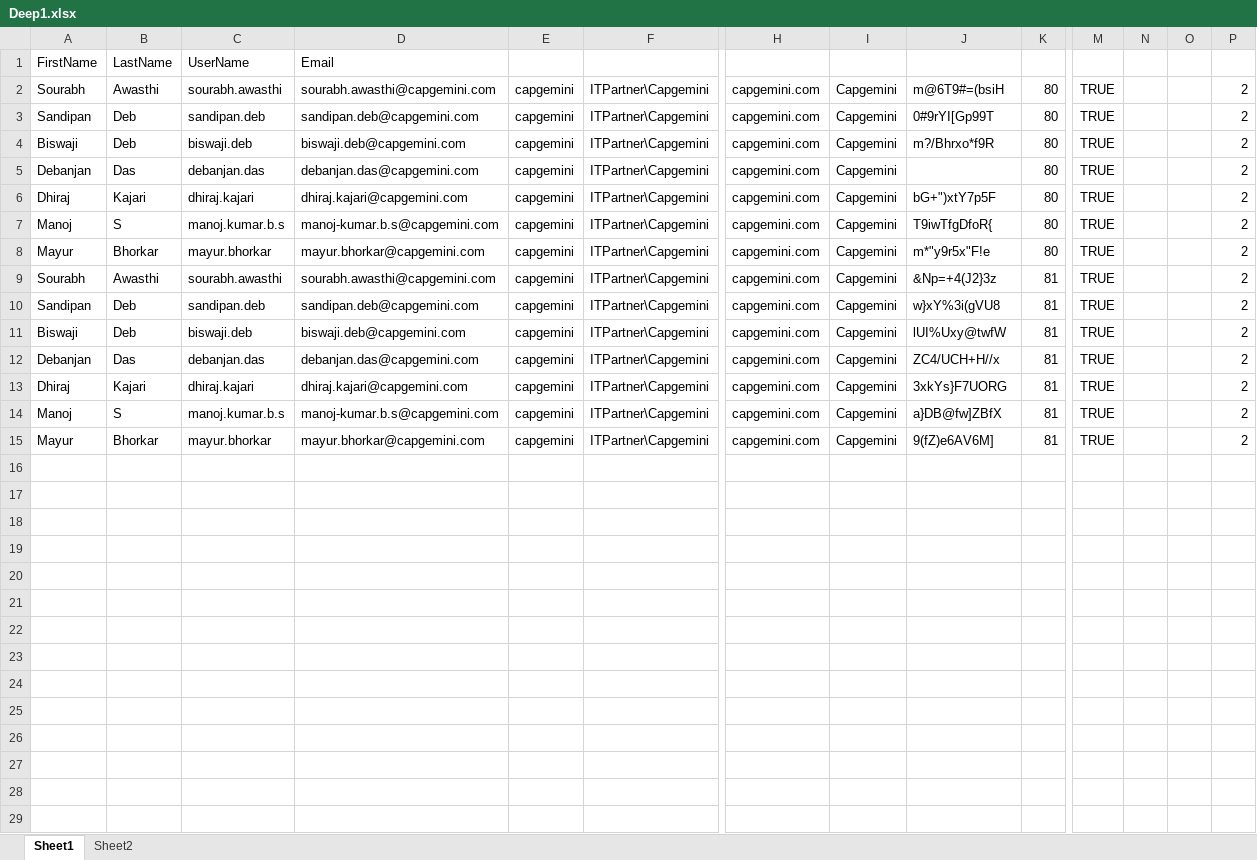
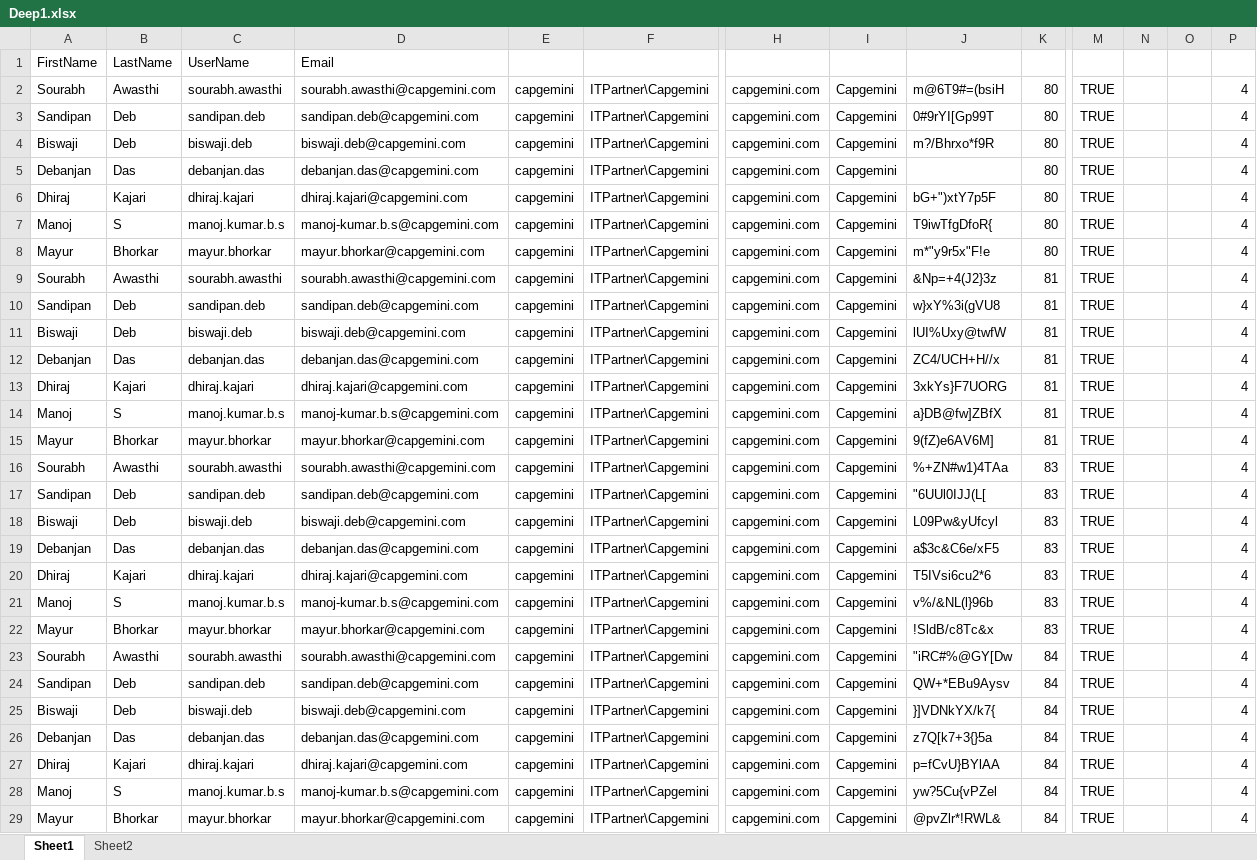
Before and after one commit to kishaa/SharedScripting, an Excel workbook: Deep1.xlsx, sheet Sheet1, drawn as a sheet; only a part is shown, gaps mark what is left out; values as stored, in another font and other column widths than the file's, no borders; rows hold the shown columns only; the diff names each change by its address in the sheet, - before the commit and + after, or states it on an @@ line.

Commit message:
email sent on 07022020

```diff
--- a/Deep1.xlsx (sheet Sheet1)
+++ b/Deep1.xlsx (sheet Sheet1)
-P2:P15: 2
+P2:P15: 4
+row 16: Sourabh | Awasthi | sourabh.awasthi | sourabh.awasthi@capgemini.com | capgemini | ITPartner\Capgemini | capgemini.com | Capgemini | %+ZN#w1)4TAa | 83 | TRUE |  |  | 4
+row 17: Sandipan | Deb | sandipan.deb | sandipan.deb@capgemini.com | capgemini | ITPartner\Capgemini | capgemini.com | Capgemini | "6UUl0IJJ(L[ | 83 | TRUE |  |  | 4
+row 18: Biswaji | Deb | biswaji.deb | biswaji.deb@capgemini.com | capgemini | ITPartner\Capgemini | capgemini.com | Capgemini | L09Pw&yUfcyl | 83 | TRUE |  |  | 4
+row 19: Debanjan | Das | debanjan.das | debanjan.das@capgemini.com | capgemini | ITPartner\Capgemini | capgemini.com | Capgemini | a$3c&C6e/xF5 | 83 | TRUE |  |  | 4
+row 20: Dhiraj | Kajari | dhiraj.kajari | dhiraj.kajari@capgemini.com | capgemini | ITPartner\Capgemini | capgemini.com | Capgemini | T5IVsi6cu2*6 | 83 | TRUE |  |  | 4
+row 21: Manoj | S | manoj.kumar.b.s | manoj-kumar.b.s@capgemini.com | capgemini | ITPartner\Capgemini | capgemini.com | Capgemini | v%/&NL(l}96b | 83 | TRUE |  |  | 4
+row 22: Mayur | Bhorkar | mayur.bhorkar | mayur.bhorkar@capgemini.com | capgemini | ITPartner\Capgemini | capgemini.com | Capgemini | !SldB/c8Tc&x | 83 | TRUE |  |  | 4
+row 23: Sourabh | Awasthi | sourabh.awasthi | sourabh.awasthi@capgemini.com | capgemini | ITPartner\Capgemini | capgemini.com | Capgemini | "iRC#%@GY[Dw | 84 | TRUE |  |  | 4
+row 24: Sandipan | Deb | sandipan.deb | sandipan.deb@capgemini.com | capgemini | ITPartner\Capgemini | capgemini.com | Capgemini | QW+*EBu9Aysv | 84 | TRUE |  |  | 4
+row 25: Biswaji | Deb | biswaji.deb | biswaji.deb@capgemini.com | capgemini | ITPartner\Capgemini | capgemini.com | Capgemini | }]VDNkYX/k7{ | 84 | TRUE |  |  | 4
+row 26: Debanjan | Das | debanjan.das | debanjan.das@capgemini.com | capgemini | ITPartner\Capgemini | capgemini.com | Capgemini | z7Q[k7+3{}5a | 84 | TRUE |  |  | 4
+row 27: Dhiraj | Kajari | dhiraj.kajari | dhiraj.kajari@capgemini.com | capgemini | ITPartner\Capgemini | capgemini.com | Capgemini | p=fCvU}BYlAA | 84 | TRUE |  |  | 4
+row 28: Manoj | S | manoj.kumar.b.s | manoj-kumar.b.s@capgemini.com | capgemini | ITPartner\Capgemini | capgemini.com | Capgemini | yw?5Cu{vPZel | 84 | TRUE |  |  | 4
+row 29: Mayur | Bhorkar | mayur.bhorkar | mayur.bhorkar@capgemini.com | capgemini | ITPartner\Capgemini | capgemini.com | Capgemini | @pvZlr*!RWL& | 84 | TRUE |  |  | 4
```
Also changed, not shown: sheet Sheet2.
